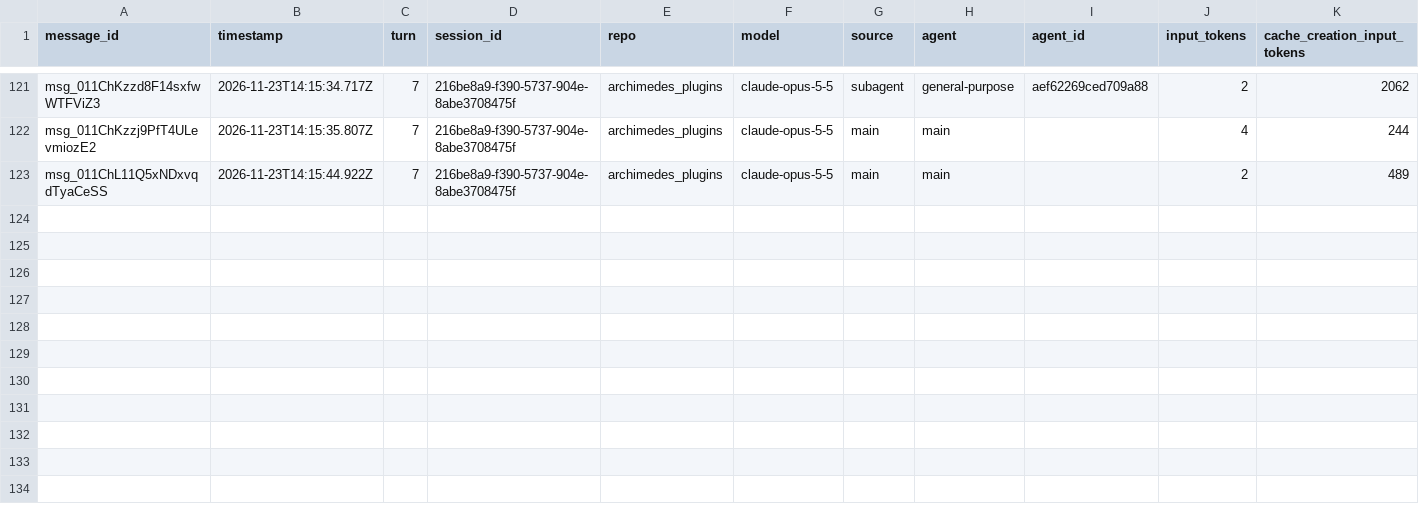
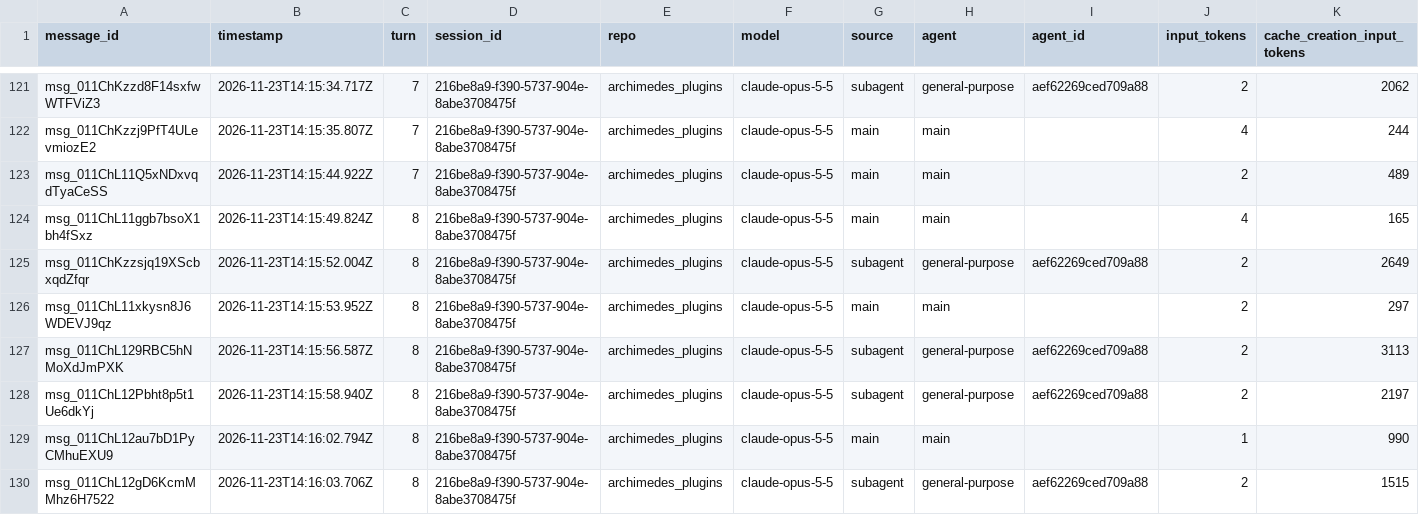
Before and after one commit to rhope-ops/archimedes_plugins, a CSV file: sessions/216be8a9-f390-5737-904e-8abe3708475f.csv, drawn as a sheet; only a part is shown, gaps mark what is left out; rows hold the shown columns only; the diff names each change by its address in the sheet, - before the commit and + after, or states it on an @@ line.

```diff
--- a/sessions/216be8a9-f390-5737-904e-8abe3708475f.csv
+++ b/sessions/216be8a9-f390-5737-904e-8abe3708475f.csv
+row 124: msg_011ChL11ggb7bsoX1bh4fSxz | 2026-11-23T14:15:49.824Z | 8 | 216be8a9-f390-5737-904e-8abe3708475f | archimedes_plugins | claude-opus-5-5 | main | main |  | 4 | 165
+row 125: msg_011ChKzzsjq19XScbxqdZfqr | 2026-11-23T14:15:52.004Z | 8 | 216be8a9-f390-5737-904e-8abe3708475f | archimedes_plugins | claude-opus-5-5 | subagent | general-purpose | aef62269ced709a88 | 2 | 2649
+row 126: msg_011ChL11xkysn8J6WDEVJ9qz | 2026-11-23T14:15:53.952Z | 8 | 216be8a9-f390-5737-904e-8abe3708475f | archimedes_plugins | claude-opus-5-5 | main | main |  | 2 | 297
+row 127: msg_011ChL129RBC5hNMoXdJmPXK | 2026-11-23T14:15:56.587Z | 8 | 216be8a9-f390-5737-904e-8abe3708475f | archimedes_plugins | claude-opus-5-5 | subagent | general-purpose | aef62269ced709a88 | 2 | 3113
+row 128: msg_011ChL12Pbht8p5t1Ue6dkYj | 2026-11-23T14:15:58.940Z | 8 | 216be8a9-f390-5737-904e-8abe3708475f | archimedes_plugins | claude-opus-5-5 | subagent | general-purpose | aef62269ced709a88 | 2 | 2197
+row 129: msg_011ChL12au7bD1PyCMhuEXU9 | 2026-11-23T14:16:02.794Z | 8 | 216be8a9-f390-5737-904e-8abe3708475f | archimedes_plugins | claude-opus-5-5 | main | main |  | 1 | 990
+row 130: msg_011ChL12gD6KcmMMhz6H7522 | 2026-11-23T14:16:03.706Z | 8 | 216be8a9-f390-5737-904e-8abe3708475f | archimedes_plugins | claude-opus-5-5 | subagent | general-purpose | aef62269ced709a88 | 2 | 1515
```
